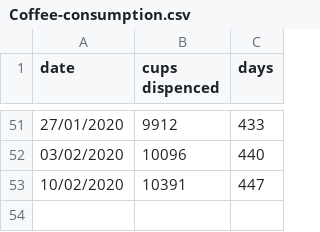
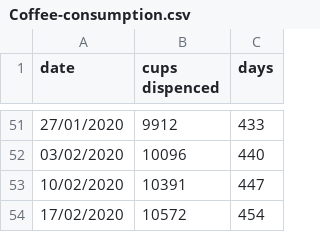
Before and after one commit to MicronOxford/coffee-club, a CSV file: Coffee-consumption.csv, drawn as a sheet; only a part is shown, gaps mark what is left out; the diff names each change by its address in the sheet, - before the commit and + after, or states it on an @@ line.

Commit message:
Update Coffee-consumption.csv

```diff
--- a/Coffee-consumption.csv
+++ b/Coffee-consumption.csv
+row 54: 17/02/2020 | 10572 | 454
```
